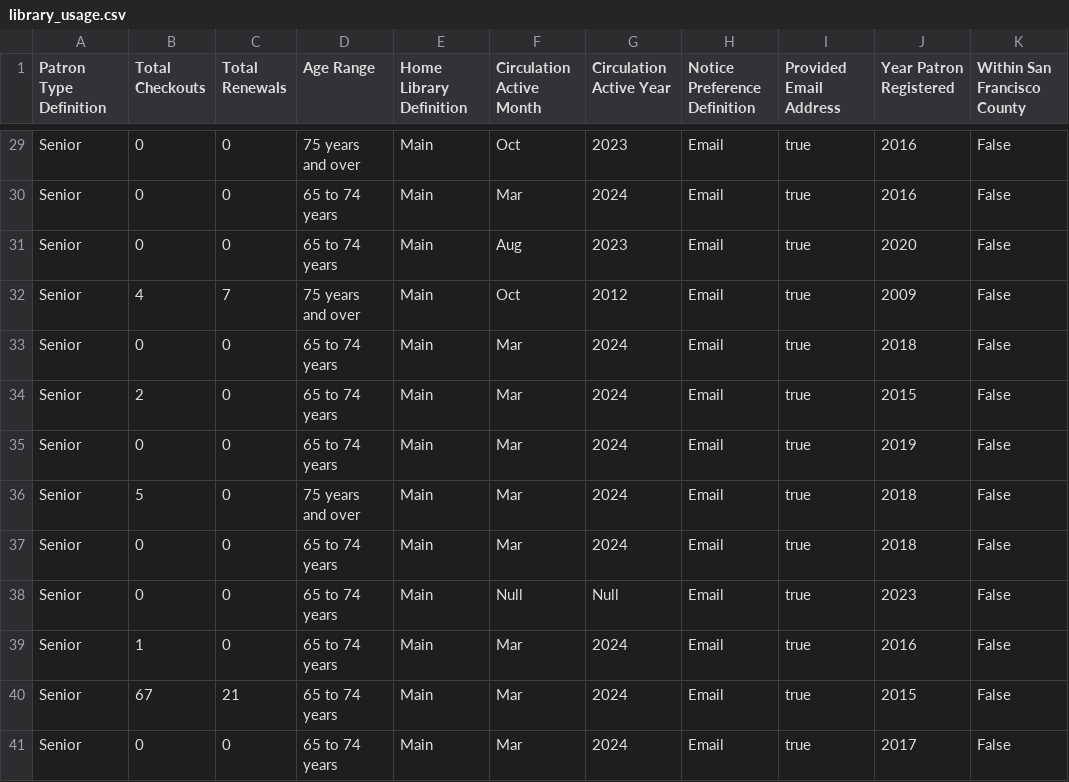
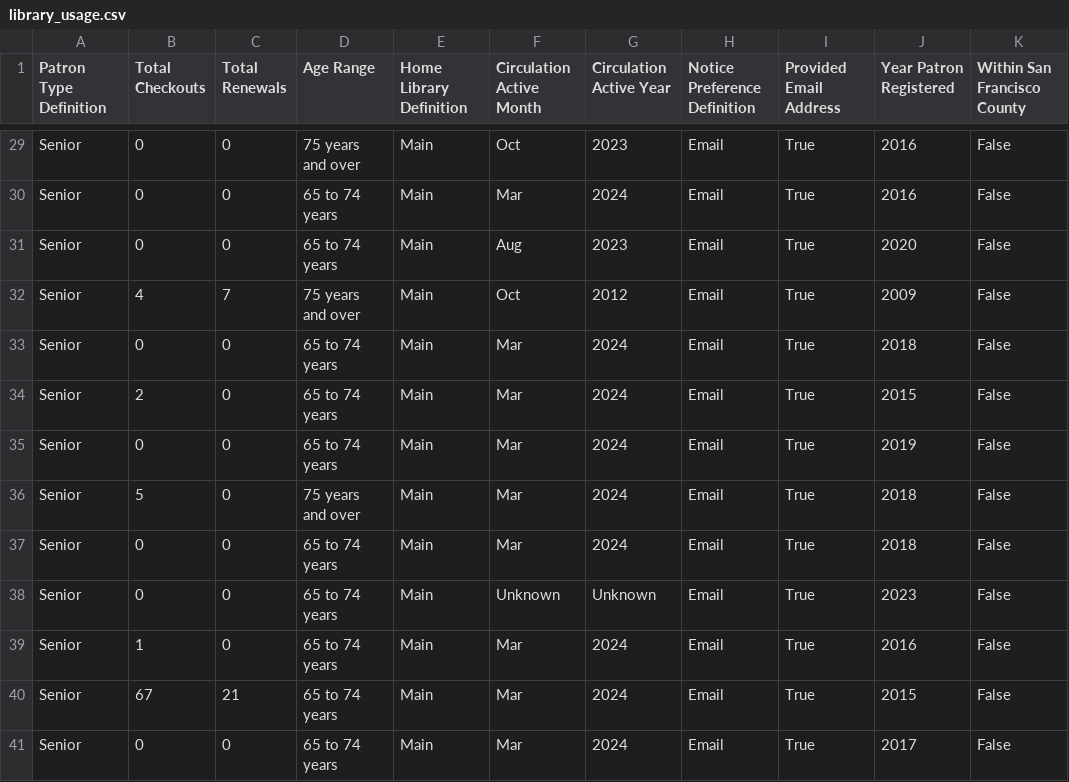
Before and after one commit to karangattu/shinygen, a CSV file: test_data_csv_files/library_usage.csv, drawn as a sheet; only a part is shown, gaps mark what is left out; the diff covers the shown part only.

```diff
--- a/test_data_csv_files/library_usage.csv
+++ b/test_data_csv_files/library_usage.csv
@@ -29,13 +29,13 @@
-"Senior","0","0","75 years and over","Main","Oct","2023","Email","true","2016","False"
-"Senior","0","0","65 to 74 years","Main","Mar","2024","Email","true","2016","False"
-"Senior","0","0","65 to 74 years","Main","Aug","2023","Email","true","2020","False"
-"Senior","4","7","75 years and over","Main","Oct","2012","Email","true","2009","False"
-"Senior","0","0","65 to 74 years","Main","Mar","2024","Email","true","2018","False"
-"Senior","2","0","65 to 74 years","Main","Mar","2024","Email","true","2015","False"
-"Senior","0","0","65 to 74 years","Main","Mar","2024","Email","true","2019","False"
-"Senior","5","0","75 years and over","Main","Mar","2024","Email","true","2018","False"
-"Senior","0","0","65 to 74 years","Main","Mar","2024","Email","true","2018","False"
-"Senior","0","0","65 to 74 years","Main","Null","Null","Email","true","2023","False"
-"Senior","1","0","65 to 74 years","Main","Mar","2024","Email","true","2016","False"
-"Senior","67","21","65 to 74 years","Main","Mar","2024","Email","true","2015","False"
-"Senior","0","0","65 to 74 years","Main","Mar","2024","Email","true","2017","False"
+Senior,0,0,75 years and over,Main,Oct,2023,Email,True,2016,False
+Senior,0,0,65 to 74 years,Main,Mar,2024,Email,True,2016,False
+Senior,0,0,65 to 74 years,Main,Aug,2023,Email,True,2020,False
+Senior,4,7,75 years and over,Main,Oct,2012,Email,True,2009,False
+Senior,0,0,65 to 74 years,Main,Mar,2024,Email,True,2018,False
+Senior,2,0,65 to 74 years,Main,Mar,2024,Email,True,2015,False
+Senior,0,0,65 to 74 years,Main,Mar,2024,Email,True,2019,False
+Senior,5,0,75 years and over,Main,Mar,2024,Email,True,2018,False
+Senior,0,0,65 to 74 years,Main,Mar,2024,Email,True,2018,False
+Senior,0,0,65 to 74 years,Main,Unknown,Unknown,Email,True,2023,False
+Senior,1,0,65 to 74 years,Main,Mar,2024,Email,True,2016,False
+Senior,67,21,65 to 74 years,Main,Mar,2024,Email,True,2015,False
+Senior,0,0,65 to 74 years,Main,Mar,2024,Email,True,2017,False
```
Also changed, not shown: 33 edited cells elsewhere in this file, test_data_csv_files/air_quality.csv, test_data_csv_files/airbnb-asheville-short.csv, 5 other files.
